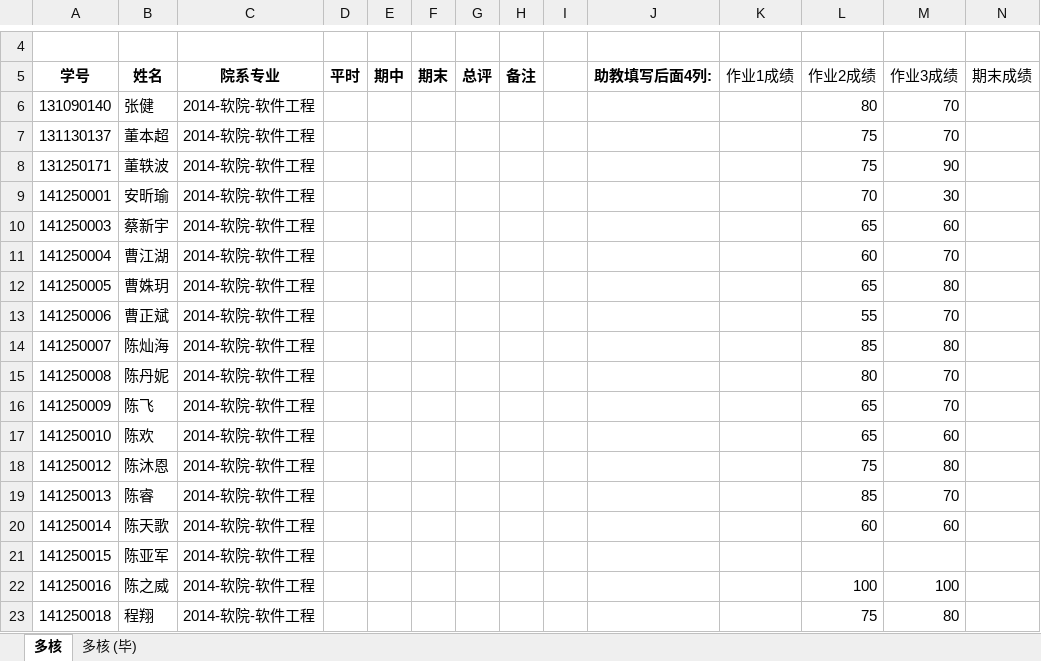
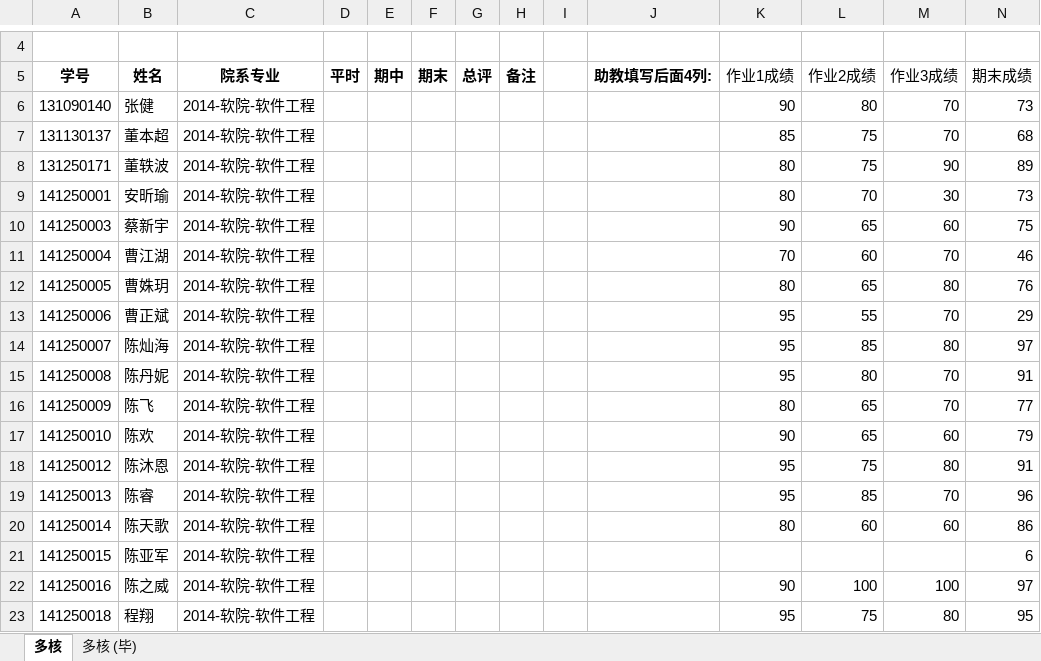
Before and after one commit to zhangtou88/zhujiao, an Excel workbook: 多核助教成绩单.xlsx, sheet 多核, drawn as a sheet; only a part is shown, gaps mark what is left out; values as stored, in another font and other column widths than the file's, no borders; the diff covers the shown part only; the diff names each change by its address in the sheet, - before the commit and + after, or states it on an @@ line.

```diff
--- a/多核助教成绩单.xlsx (sheet 多核)
+++ b/多核助教成绩单.xlsx (sheet 多核)
-K6 (作业1成绩): (empty)
+K6 (作业1成绩): 90
-N6 (期末成绩): (empty)
+N6 (期末成绩): 73
-K7 (作业1成绩): (empty)
+K7 (作业1成绩): 85
-N7 (期末成绩): (empty)
+N7 (期末成绩): 68
-K8:K9 (作业1成绩): (empty)
+K8:K9 (作业1成绩): 80
-N8 (期末成绩): (empty)
+N8 (期末成绩): 89
-N9 (期末成绩): (empty)
+N9 (期末成绩): 73
-K10 (作业1成绩): (empty)
+K10 (作业1成绩): 90
-N10 (期末成绩): (empty)
+N10 (期末成绩): 75
-K11 (作业1成绩): (empty)
+K11 (作业1成绩): 70
-N11 (期末成绩): (empty)
+N11 (期末成绩): 46
-K12 (作业1成绩): (empty)
+K12 (作业1成绩): 80
-N12 (期末成绩): (empty)
+N12 (期末成绩): 76
-K13:K15 (作业1成绩): (empty)
+K13:K15 (作业1成绩): 95
-N13 (期末成绩): (empty)
+N13 (期末成绩): 29
-N14 (期末成绩): (empty)
+N14 (期末成绩): 97
-N15 (期末成绩): (empty)
+N15 (期末成绩): 91
-K16 (作业1成绩): (empty)
+K16 (作业1成绩): 80
-N16 (期末成绩): (empty)
+N16 (期末成绩): 77
-K17 (作业1成绩): (empty)
+K17 (作业1成绩): 90
-N17 (期末成绩): (empty)
+N17 (期末成绩): 79
-K18:K19 (作业1成绩): (empty)
+K18:K19 (作业1成绩): 95
-N18 (期末成绩): (empty)
+N18 (期末成绩): 91
-N19 (期末成绩): (empty)
+N19 (期末成绩): 96
-K20 (作业1成绩): (empty)
+K20 (作业1成绩): 80
-N20 (期末成绩): (empty)
+N20 (期末成绩): 86
-N21 (期末成绩): (empty)
+N21 (期末成绩): 6
-K22 (作业1成绩): (empty)
+K22 (作业1成绩): 90
-N22 (期末成绩): (empty)
+N22 (期末成绩): 97
-K23 (作业1成绩): (empty)
+K23 (作业1成绩): 95
-N23 (期末成绩): (empty)
+N23 (期末成绩): 95
```
Also changed, not shown: 247 edited cells elsewhere in this sheet, sheet 多核 (毕), 2 other files.
